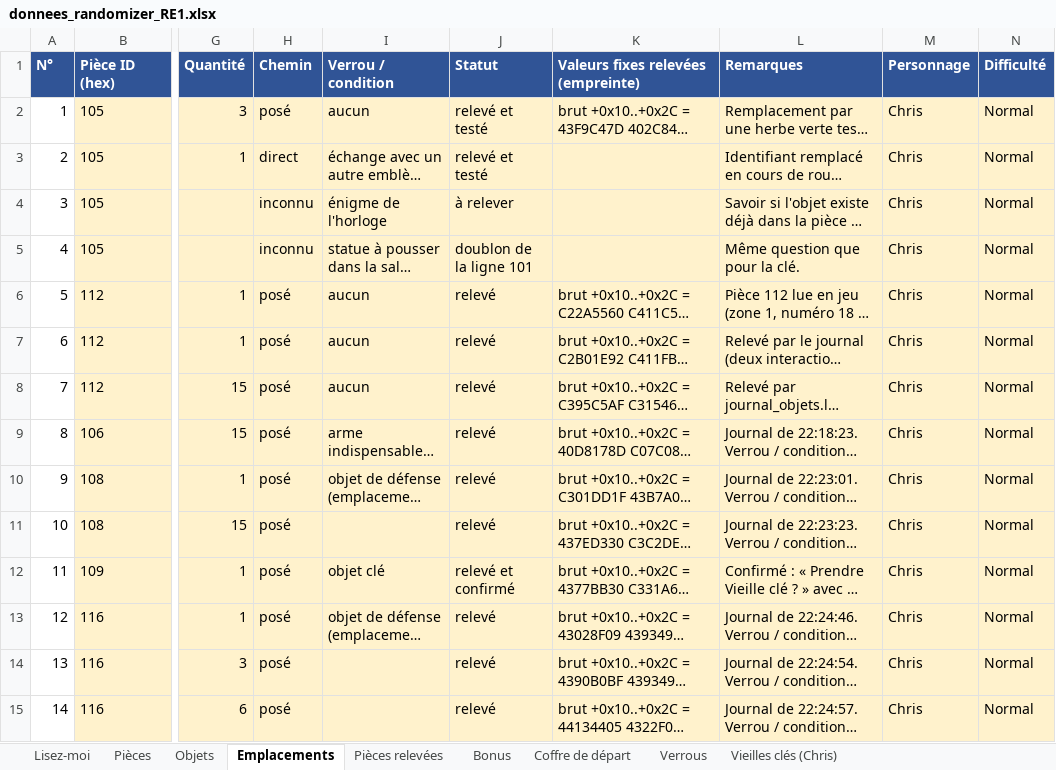
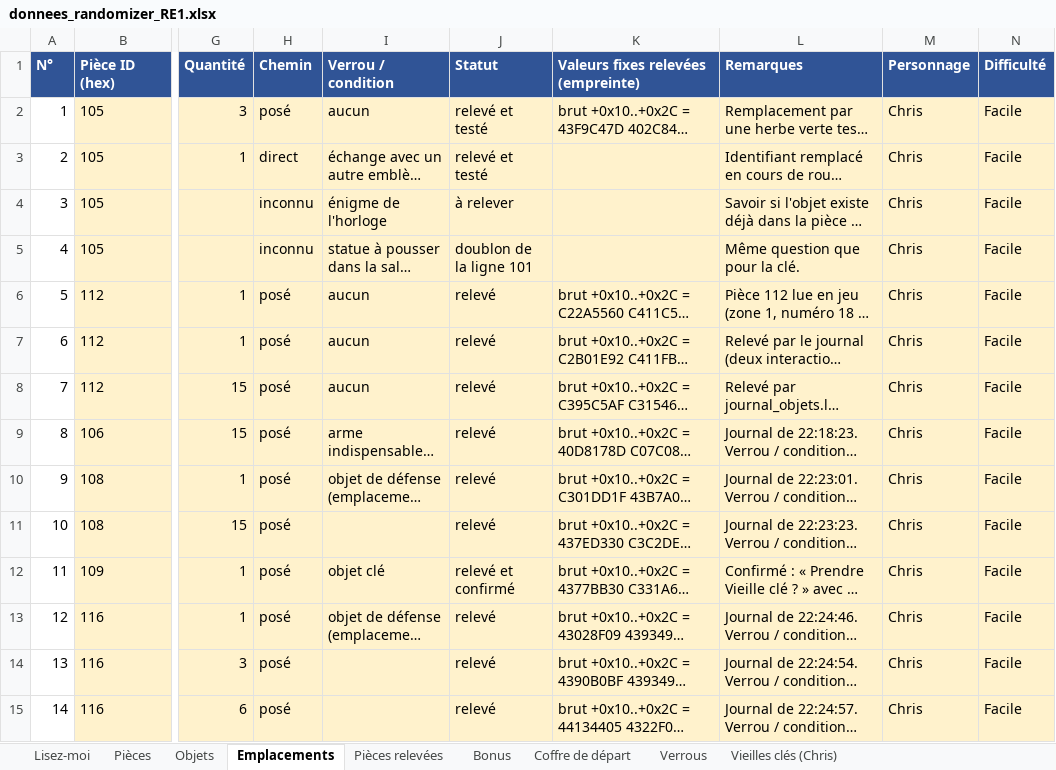
Before and after one commit to Michiy0/Resident-Evil-HD-Remaster-Randomizer, an Excel workbook: donnees_randomizer_RE1.xlsx, sheet Emplacements, drawn as a sheet; only a part is shown, gaps mark what is left out; long unchanged cells end in …; values as stored, in another font and other column widths than the file's, no borders; the diff covers the shown part only; the diff names each change by its address in the sheet, - before the commit and + after, or states it on an @@ line.

```diff
--- a/donnees_randomizer_RE1.xlsx (sheet Emplacements)
+++ b/donnees_randomizer_RE1.xlsx (sheet Emplacements)
-N2:N15 (Difficulté): Normal
+N2:N15 (Difficulté): Facile
```
Also changed, not shown: 248 edited cells elsewhere in this sheet, sheet Pièces relevées, sheet Coffre de départ, 18 other files.
